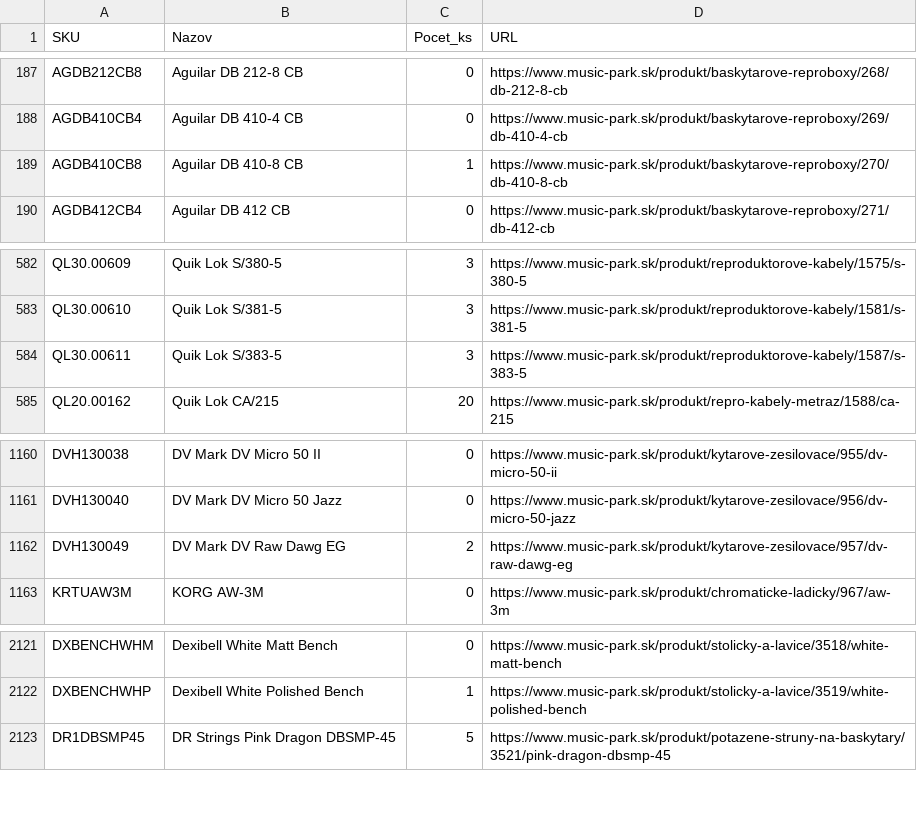
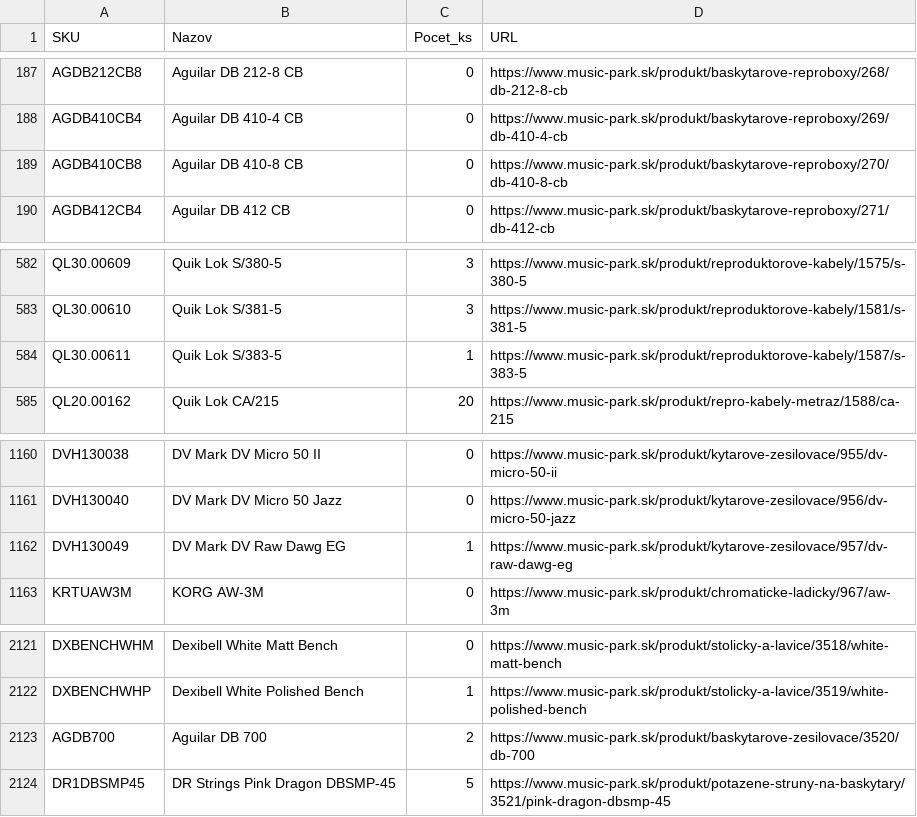
Before and after one commit to AlL4music/Imusic, a CSV file: stock/musicpark_sklad.csv, drawn as a sheet; only a part is shown, gaps mark what is left out.

Commit message:
Music Park: local PC scrape 2026-09-26 05:16 (2774 products)

```diff
--- a/stock/musicpark_sklad.csv
+++ b/stock/musicpark_sklad.csv
@@ -188,3 +188,3 @@ AGDB212CB8;Aguilar DB 212-8 CB;0;https://www.music-park.sk/produkt/baskytarove-r
 AGDB410CB4;Aguilar DB 410-4 CB;0;https://www.music-park.sk/produkt/baskytarove-reproboxy/269/db-410-4-cb
-AGDB410CB8;Aguilar DB 410-8 CB;1;https://www.music-park.sk/produkt/baskytarove-reproboxy/270/db-410-8-cb
+AGDB410CB8;Aguilar DB 410-8 CB;0;https://www.music-park.sk/produkt/baskytarove-reproboxy/270/db-410-8-cb
 AGDB412CB4;Aguilar DB 412 CB;0;https://www.music-park.sk/produkt/baskytarove-reproboxy/271/db-412-cb
@@ -583,3 +583,3 @@ QL30.00609;Quik Lok S/380-5;3;https://www.music-park.sk/produkt/reproduktorove-k
 QL30.00610;Quik Lok S/381-5;3;https://www.music-park.sk/produkt/reproduktorove-kabely/1581/s-381-5
-QL30.00611;Quik Lok S/383-5;3;https://www.music-park.sk/produkt/reproduktorove-kabely/1587/s-383-5
+QL30.00611;Quik Lok S/383-5;1;https://www.music-park.sk/produkt/reproduktorove-kabely/1587/s-383-5
 QL20.00162;Quik Lok CA/215;20;https://www.music-park.sk/produkt/repro-kabely-metraz/1588/ca-215
@@ -1161,3 +1161,3 @@ DVH130038;DV Mark DV Micro 50 II;0;https://www.music-park.sk/produkt/kytarove-ze
 DVH130040;DV Mark DV Micro 50 Jazz;0;https://www.music-park.sk/produkt/kytarove-zesilovace/956/dv-micro-50-jazz
-DVH130049;DV Mark DV Raw Dawg EG;2;https://www.music-park.sk/produkt/kytarove-zesilovace/957/dv-raw-dawg-eg
+DVH130049;DV Mark DV Raw Dawg EG;1;https://www.music-park.sk/produkt/kytarove-zesilovace/957/dv-raw-dawg-eg
 KRTUAW3M;KORG AW-3M;0;https://www.music-park.sk/produkt/chromaticke-ladicky/967/aw-3m
@@ -2122,2 +2122,3 @@ DXBENCHWHM;Dexibell White Matt Bench;0;https://www.music-park.sk/produkt/stolick
 DXBENCHWHP;Dexibell White Polished Bench;1;https://www.music-park.sk/produkt/stolicky-a-lavice/3519/white-polished-bench
+AGDB700;Aguilar DB 700;2;https://www.music-park.sk/produkt/baskytarove-zesilovace/3520/db-700
 DR1DBSMP45;DR Strings Pink Dragon DBSMP-45;5;https://www.music-park.sk/produkt/potazene-struny-na-baskytary/3521/pink-dragon-dbsmp-45
```
